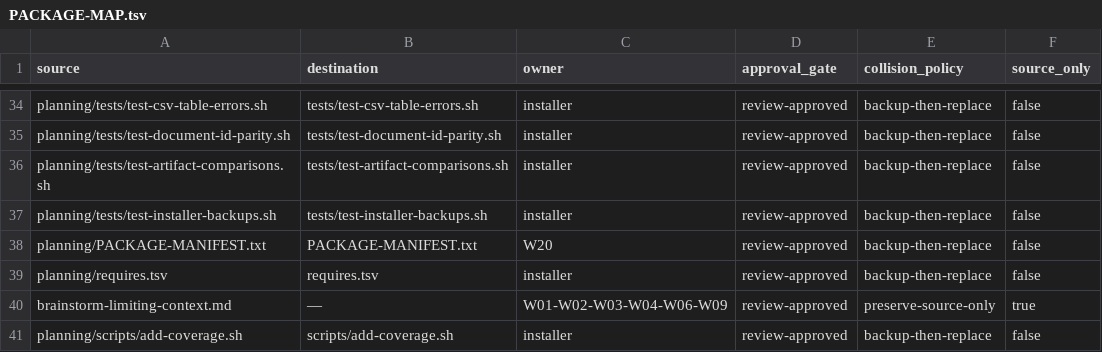
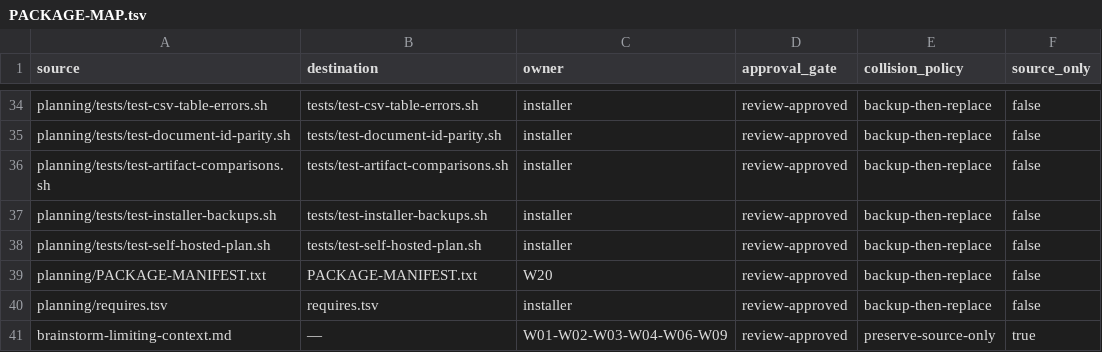
Before and after one commit to tschallacka/ai-skills, a TSV file: planning/PACKAGE-MAP.tsv, drawn as a sheet; only a part is shown, gaps mark what is left out; the shorter side is filled out with more unchanged rows.

Commit message:
planning: a plan authored by the skill itself, as a fixture
Tonight's work was planned using this repository's own planning skill rather than
in prose: create-plan.sh, add-goal.sh, add-work-unit.sh, add-coverage.sh,
update-plan-content.sh and create-step-testing.sh, with no file hand-written. The
gate drove the order -- each validate-plan.sh run named exactly what was missing
next, ending with the goal testing-requirement tables and the step companions.

The result is committed as benchmark/planning/tests/fixtures/self-hosted-plan and
asserted by test-self-hosted-plan.sh. That makes it the one fixture that fails if
the helpers and the gate ever disagree about what a complete plan looks like: a
hand-built fixture can be adjusted until it passes, while this one can only pass
if the authoring path and the validating path still describe the same artifact.

It also pins the surfaces added tonight: the plan validates through --plan-dir,
the advisory wording sweep does not change its verdict, and both readers serve
its documents under the shared id vocabulary.

Two goals, eight work units, four coverage rows, eight testing companions.

```diff
--- a/planning/PACKAGE-MAP.tsv
+++ b/planning/PACKAGE-MAP.tsv
@@ -37,2 +37,3 @@ planning/tests/test-artifact-comparisons.sh	tests/test-artifact-comparisons.sh	i
 planning/tests/test-installer-backups.sh	tests/test-installer-backups.sh	installer	review-approved	backup-then-replace	false
+planning/tests/test-self-hosted-plan.sh	tests/test-self-hosted-plan.sh	installer	review-approved	backup-then-replace	false
 planning/PACKAGE-MANIFEST.txt	PACKAGE-MANIFEST.txt	W20	review-approved	backup-then-replace	false
```
Also changed, not shown: 29 other files.
